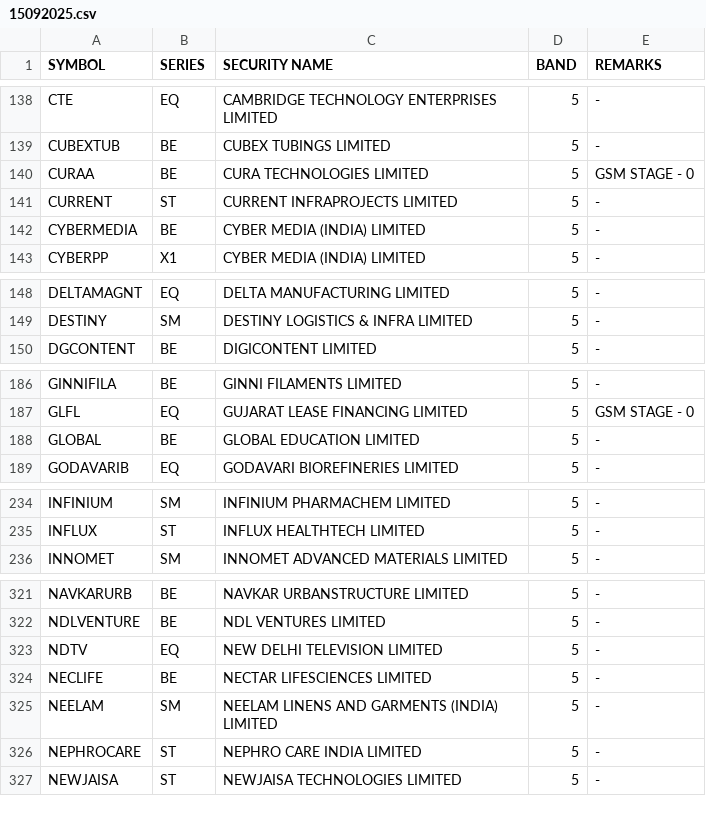
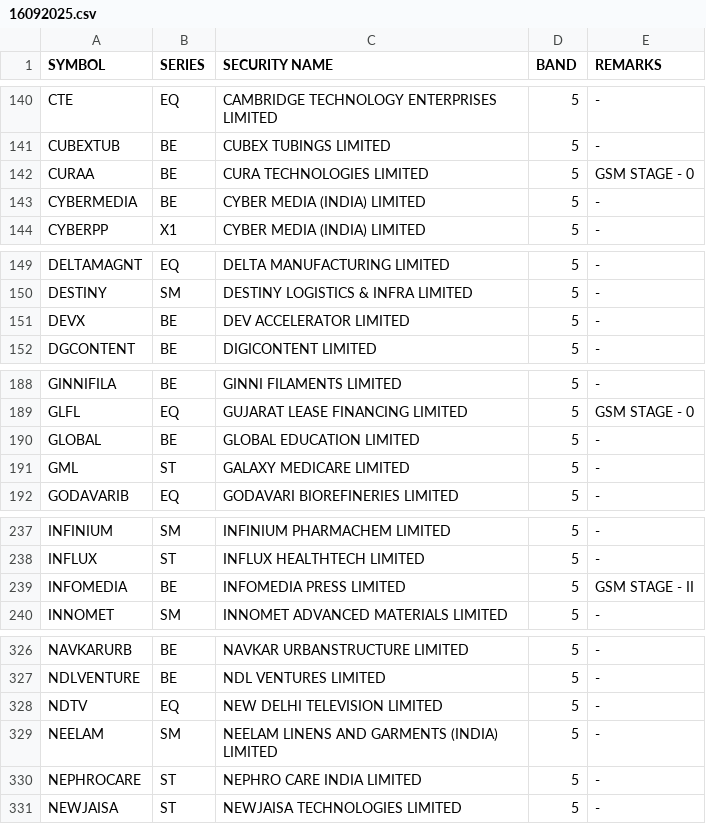
Before and after one commit to Anny26022/price_band, a CSV file: 16092025.csv (was 15092025.csv), drawn as a sheet; only a part is shown, gaps mark what is left out; removed rows and columns are numbered as before the commit, all else as after; the diff covers the shown part only; the diff names each change by its address in the sheet, - before the commit and + after, or states it on an @@ line.

```diff
--- a/15092025.csv
+++ b/16092025.csv
-row 141: CURRENT | ST | CURRENT INFRAPROJECTS LIMITED | 5 | -
+row 151: DEVX | BE | DEV ACCELERATOR LIMITED | 5 | -
+row 191: GML | ST | GALAXY MEDICARE LIMITED | 5 | -
+row 239: INFOMEDIA | BE | INFOMEDIA PRESS LIMITED | 5 | GSM STAGE - II
-row 324: NECLIFE | BE | NECTAR LIFESCIENCES LIMITED | 5 | -
```
Also changed, not shown: 10 added rows, 6 removed rows and 3 edited cells elsewhere in this file.
